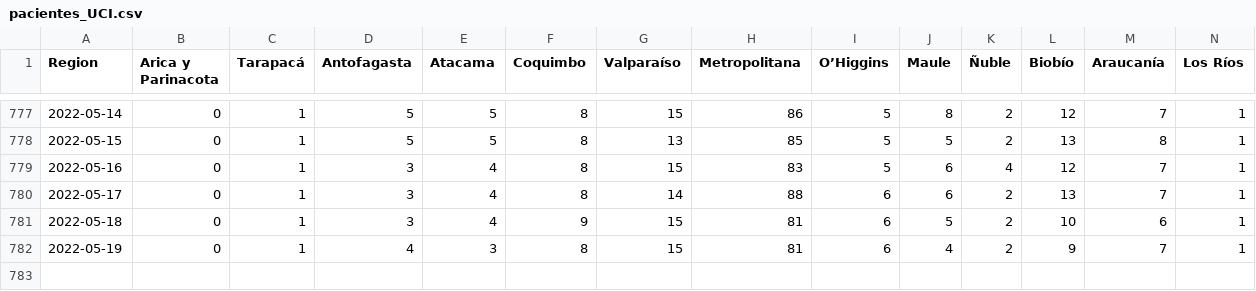
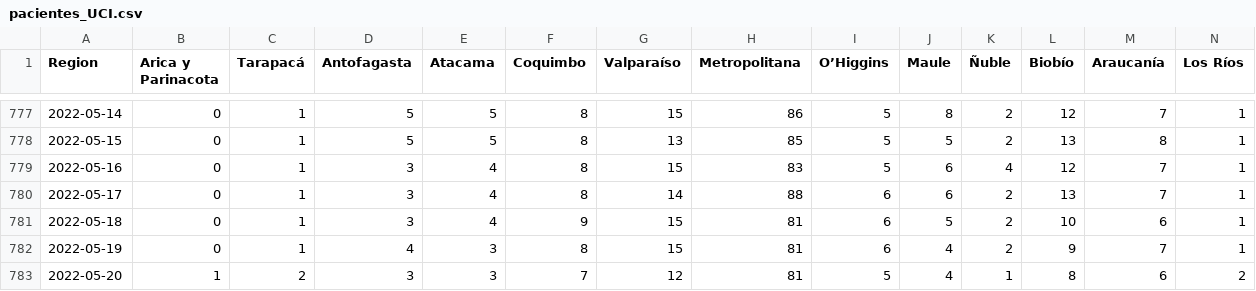
Before and after one commit to YachayData/visualizer, a CSV file: getData/pacientes_UCI.csv, drawn as a sheet; only a part is shown, gaps mark what is left out; rows hold the shown columns only; the diff names each change by its address in the sheet, - before the commit and + after, or states it on an @@ line.

```diff
--- a/getData/pacientes_UCI.csv
+++ b/getData/pacientes_UCI.csv
+row 783: 2022-05-20 | 1 | 2 | 3 | 3 | 7 | 12 | 81 | 5 | 4 | 1 | 8 | 6 | 2
```
Also changed, not shown: getData/casos_totales_region.csv, getData/fallecidos_region.csv, 9 other files.
